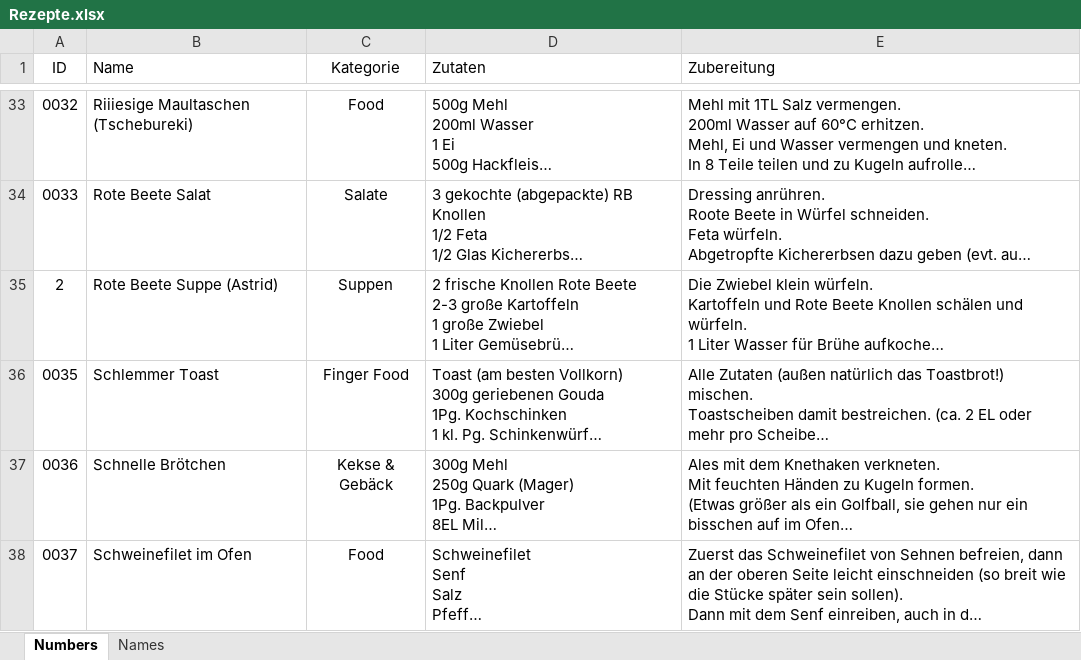
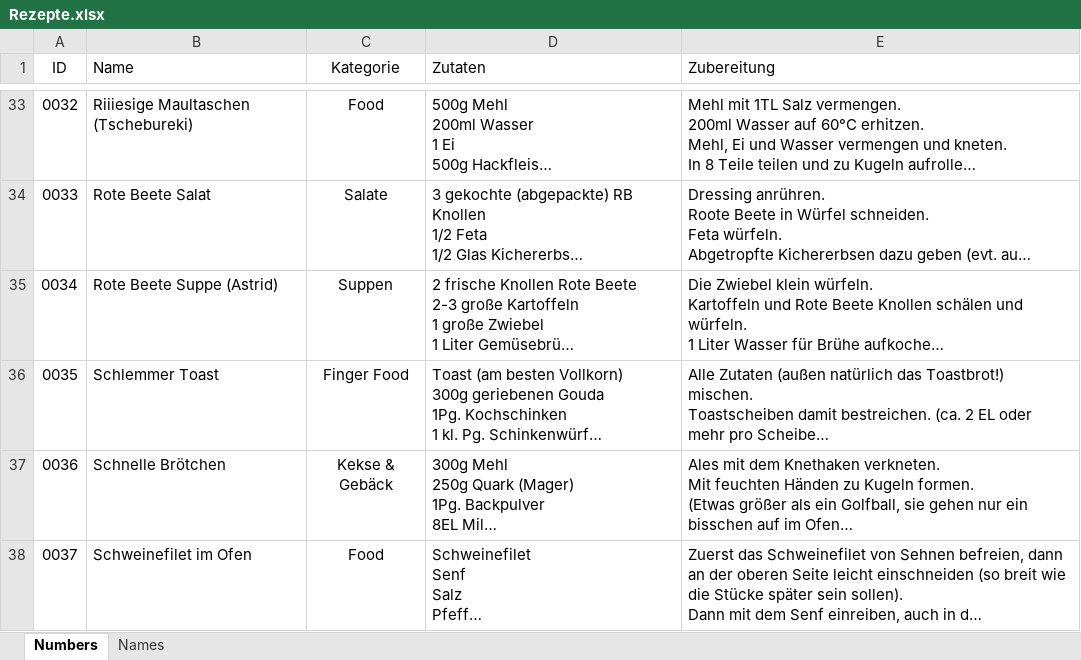
Before and after one commit to Master-B-Studios/homepage, an Excel workbook: Web-Tools/Cooking Corner/Rezepte.xlsx, sheet Numbers, drawn as a sheet; only a part is shown, gaps mark what is left out; long unchanged cells end in …; values as stored, in another font and other column widths than the file's, no borders; table styles not drawn; the diff names each change by its address in the sheet, - before the commit and + after, or states it on an @@ line.

```diff
--- a/Web-Tools/Cooking Corner/Rezepte.xlsx (sheet Numbers)
+++ b/Web-Tools/Cooking Corner/Rezepte.xlsx (sheet Numbers)
-A35 (ID): 2
+A35 (ID): 0034
```
Also changed, not shown: sheet Names, 49 other files.
